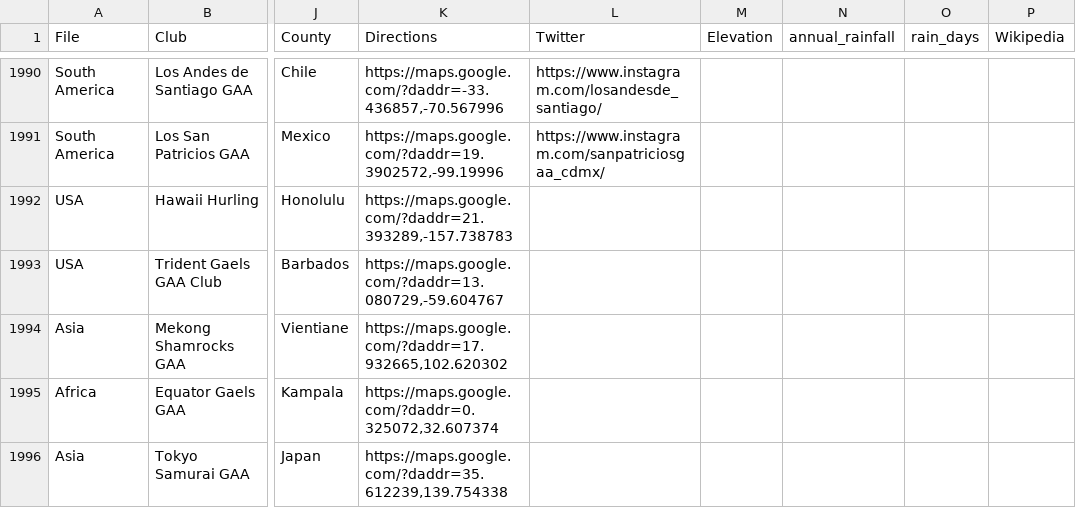
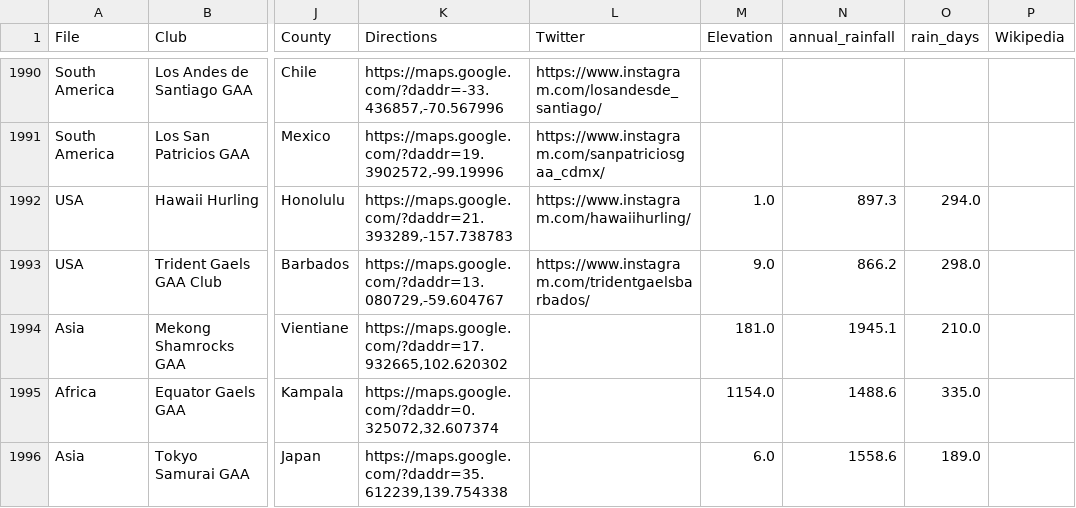
Before and after one commit to ryanmcg2203/gaapitchfinder, a CSV file: gaapitchfinder_data.csv, drawn as a sheet; only a part is shown, gaps mark what is left out; the diff names each change by its address in the sheet, - before the commit and + after, or states it on an @@ line.

Commit message:
Enrich international clubs with weather data

```diff
--- a/gaapitchfinder_data.csv
+++ b/gaapitchfinder_data.csv
-L1992 (Twitter): (empty)
+L1992 (Twitter): https://www.instagram.com/hawaiihurling/
-M1992 (Elevation): (empty)
+M1992 (Elevation): 1.0
-N1992 (annual_rainfall): (empty)
+N1992 (annual_rainfall): 897.3
-O1992 (rain_days): (empty)
+O1992 (rain_days): 294.0
-L1993 (Twitter): (empty)
+L1993 (Twitter): https://www.instagram.com/tridentgaelsbarbados/
-M1993 (Elevation): (empty)
+M1993 (Elevation): 9.0
-N1993 (annual_rainfall): (empty)
+N1993 (annual_rainfall): 866.2
-O1993 (rain_days): (empty)
+O1993 (rain_days): 298.0
-M1994 (Elevation): (empty)
+M1994 (Elevation): 181.0
-N1994 (annual_rainfall): (empty)
+N1994 (annual_rainfall): 1945.1
-O1994 (rain_days): (empty)
+O1994 (rain_days): 210.0
-M1995 (Elevation): (empty)
+M1995 (Elevation): 1154.0
-N1995 (annual_rainfall): (empty)
+N1995 (annual_rainfall): 1488.6
-O1995 (rain_days): (empty)
+O1995 (rain_days): 335.0
-M1996 (Elevation): (empty)
+M1996 (Elevation): 6.0
-N1996 (annual_rainfall): (empty)
+N1996 (annual_rainfall): 1558.6
-O1996 (rain_days): (empty)
+O1996 (rain_days): 189.0
```
